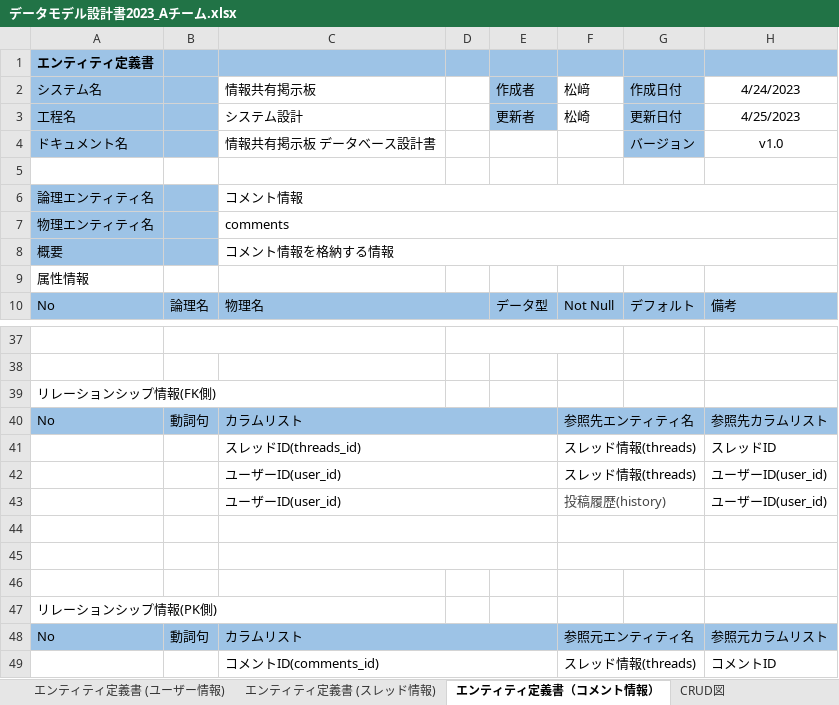
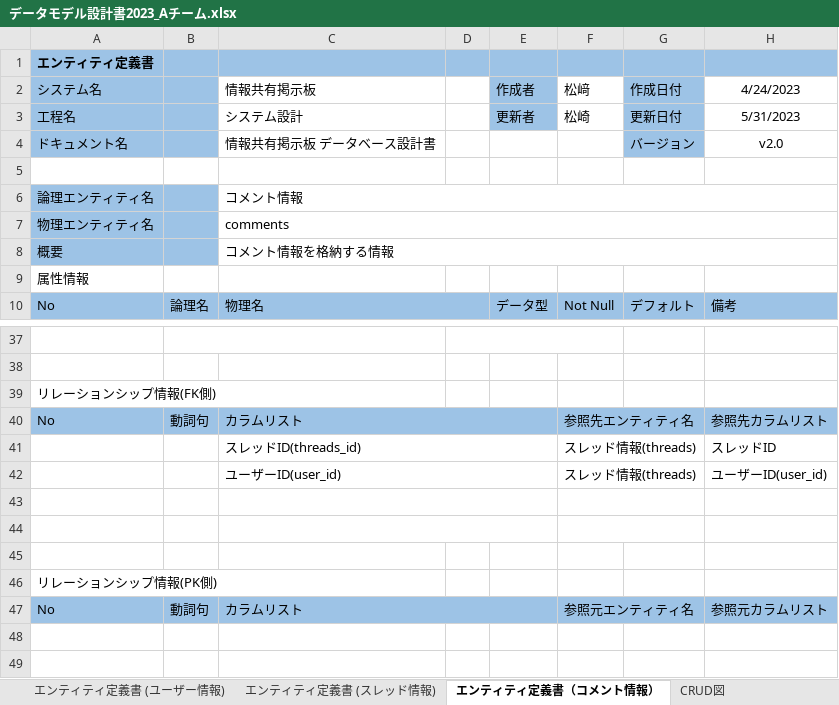
Before and after one commit to Kyospla/abcc_system_sd3e_grpA, an Excel workbook: 03_DB設計書/データモデル設計書2023_Aチーム.xlsx, sheet エンティティ定義書（コメント情報）, drawn as a sheet; only a part is shown, gaps mark what is left out; values as stored, in another font and other column widths than the file's, no borders; the diff names each change by its address in the sheet, - before the commit and + after, or states it on an @@ line.

```diff
--- a/03_DB設計書/データモデル設計書2023_Aチーム.xlsx (sheet エンティティ定義書（コメント情報）)
+++ b/03_DB設計書/データモデル設計書2023_Aチーム.xlsx (sheet エンティティ定義書（コメント情報）)
-H3 (4/24/2023): 4/25/2023
+H3 (4/24/2023): 5/31/2023
-H4 (4/24/2023): v1.0
+H4 (4/24/2023): v2.0
-row 43:  |  | ユーザーID(user_id) |  |  | 投稿履歴(history) |  | ユーザーID(user_id)
-row 49:  |  | コメントID(comments_id) |  |  | スレッド情報(threads) |  | コメントID
```
Also changed, not shown: sheet 表紙, sheet エンティティ定義書 (スレッド情報), sheet CRUD図, sheet エンティティ定義書 (ユーザー情報), sheet E-Rモデル エンティティ一覧, charts or pictures.
